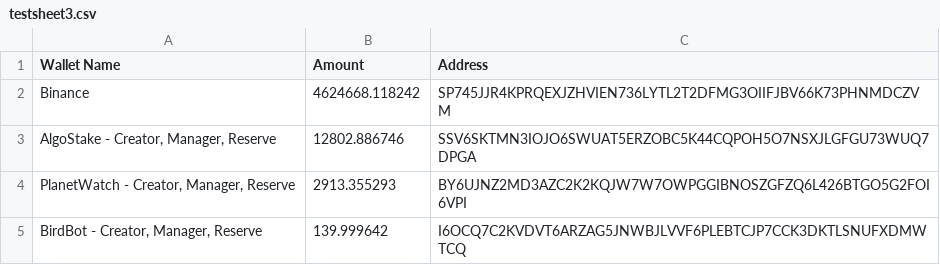
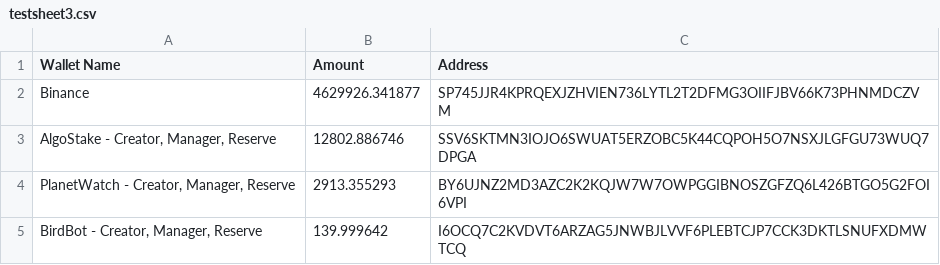
Before and after one commit to jeffscoolusername/jeffscoolusername.github.io, a CSV file: testfolder/test2/data/testsheet3.csv, drawn as a sheet.

Commit message:
Automatic update by Google Script

```diff
--- a/testfolder/test2/data/testsheet3.csv
+++ b/testfolder/test2/data/testsheet3.csv
@@ -1,3 +1,3 @@
 "Wallet Name","Amount","Address"
-"Binance",4624668.118242,"SP745JJR4KPRQEXJZHVIEN736LYTL2T2DFMG3OIIFJBV66K73PHNMDCZVM"
+"Binance",4629926.341877,"SP745JJR4KPRQEXJZHVIEN736LYTL2T2DFMG3OIIFJBV66K73PHNMDCZVM"
 "AlgoStake - Creator, Manager, Reserve",12802.886746,"SSV6SKTMN3IOJO6SWUAT5ERZOBC5K44CQPOH5O7NSXJLGFGU73WUQ7DPGA"
```
